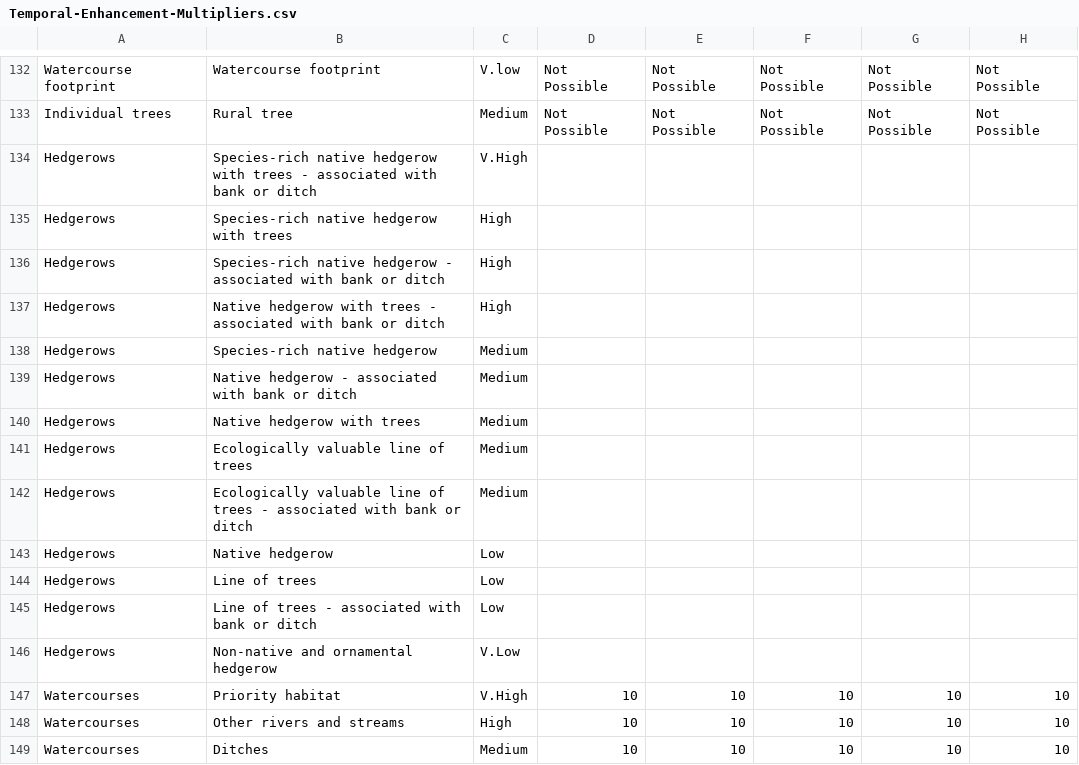
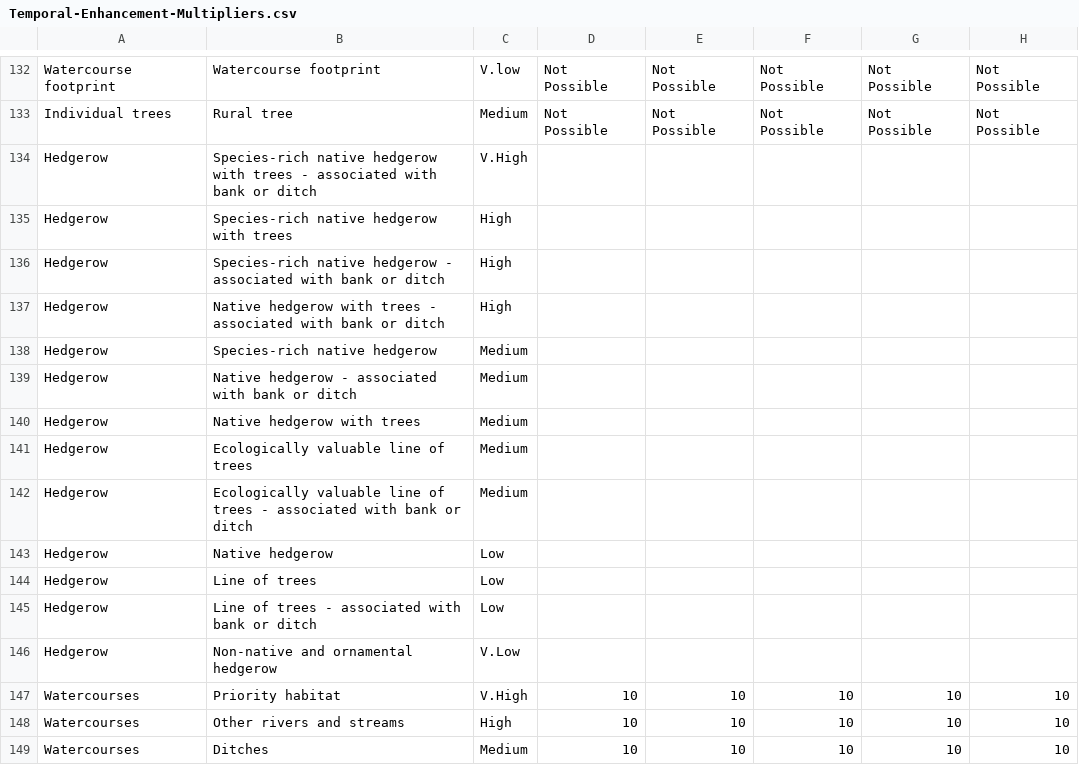
Before and after one commit to Eyesiah/biodiversity-sites-frontend, a CSV file: data/Temporal-Enhancement-Multipliers.csv, drawn as a sheet; only a part is shown, gaps mark what is left out; the diff names each change by its address in the sheet, - before the commit and + after, or states it on an @@ line.

Commit message:
matching hedgerow names

```diff
--- a/data/Temporal-Enhancement-Multipliers.csv
+++ b/data/Temporal-Enhancement-Multipliers.csv
-A134:A146: Hedgerows
+A134:A146: Hedgerow
```
